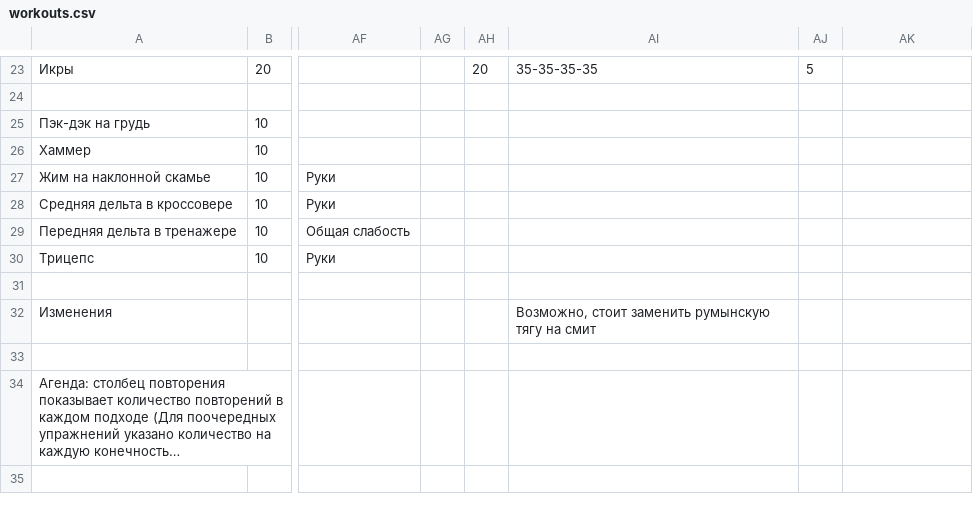
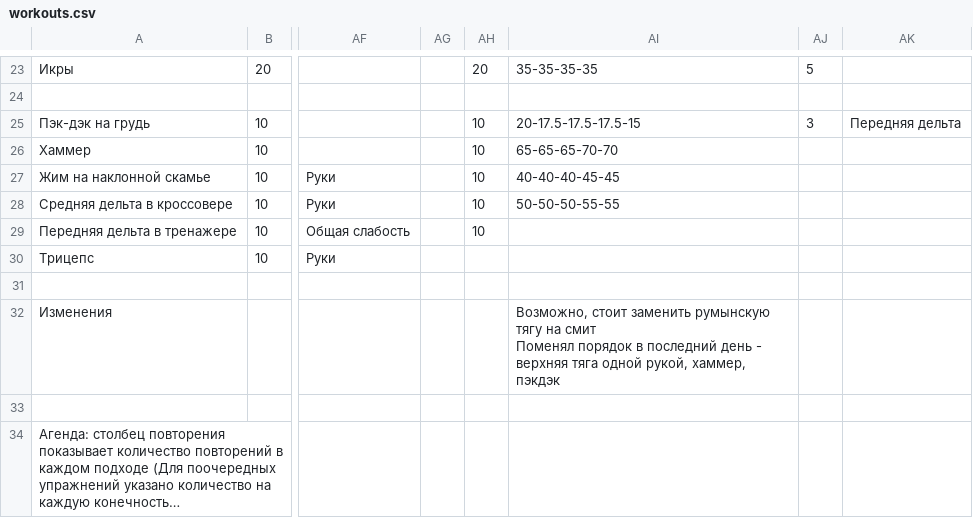
Before and after one commit to aquaphoenix1/Training-log, a CSV file: workouts.csv, drawn as a sheet; only a part is shown, gaps mark what is left out; long unchanged cells end in …; ↵ is a line break in a cell; the diff names each change by its address in the sheet, - before the commit and + after, or states it on an @@ line.

```diff
--- a/workouts.csv
+++ b/workouts.csv
-AH25:AH29: (empty)
+AH25:AH29: 10
-AI25: (empty)
+AI25: 20-17.5-17.5-17.5-15
-AJ25: (empty)
+AJ25: 3
-AK25: (empty)
+AK25: Передняя дельта
-AI26: (empty)
+AI26: 65-65-65-70-70
-AI27: (empty)
+AI27: 40-40-40-45-45
-AI28: (empty)
+AI28: 50-50-50-55-55
-AI32: …на смит
+AI32: …на смит ↵ Поменял порядок в последний день - верхняя тяга одной рукой, хаммер, пэкдэк
```
